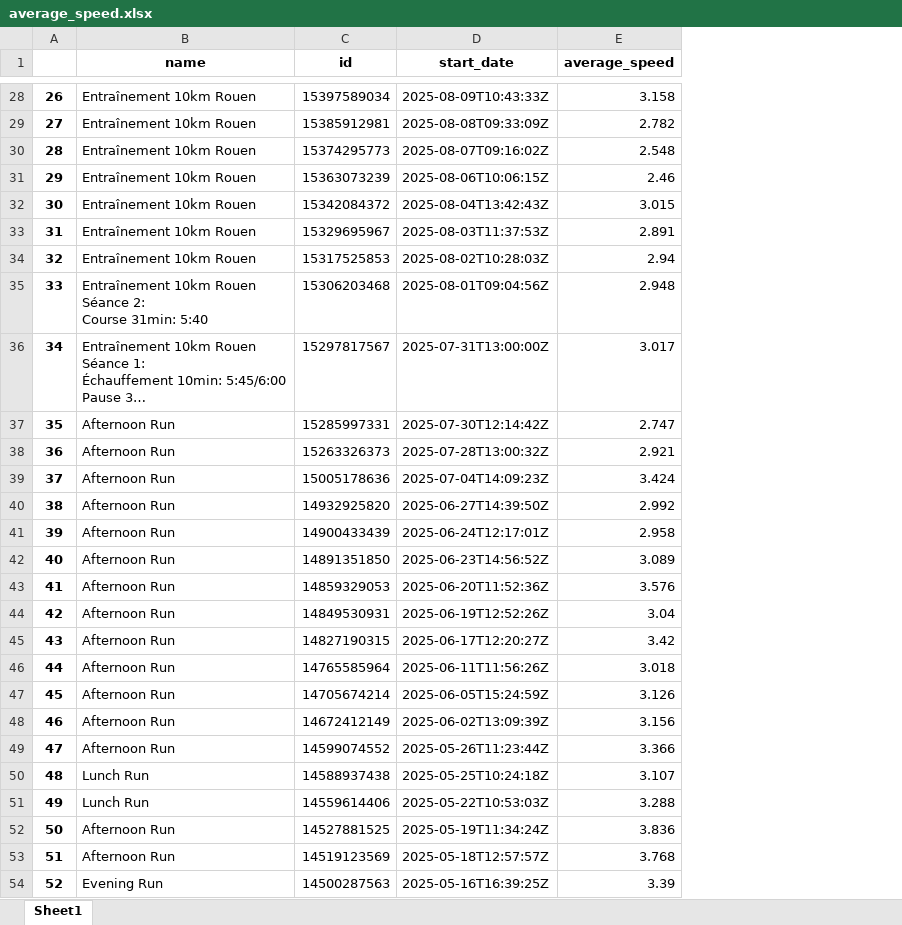
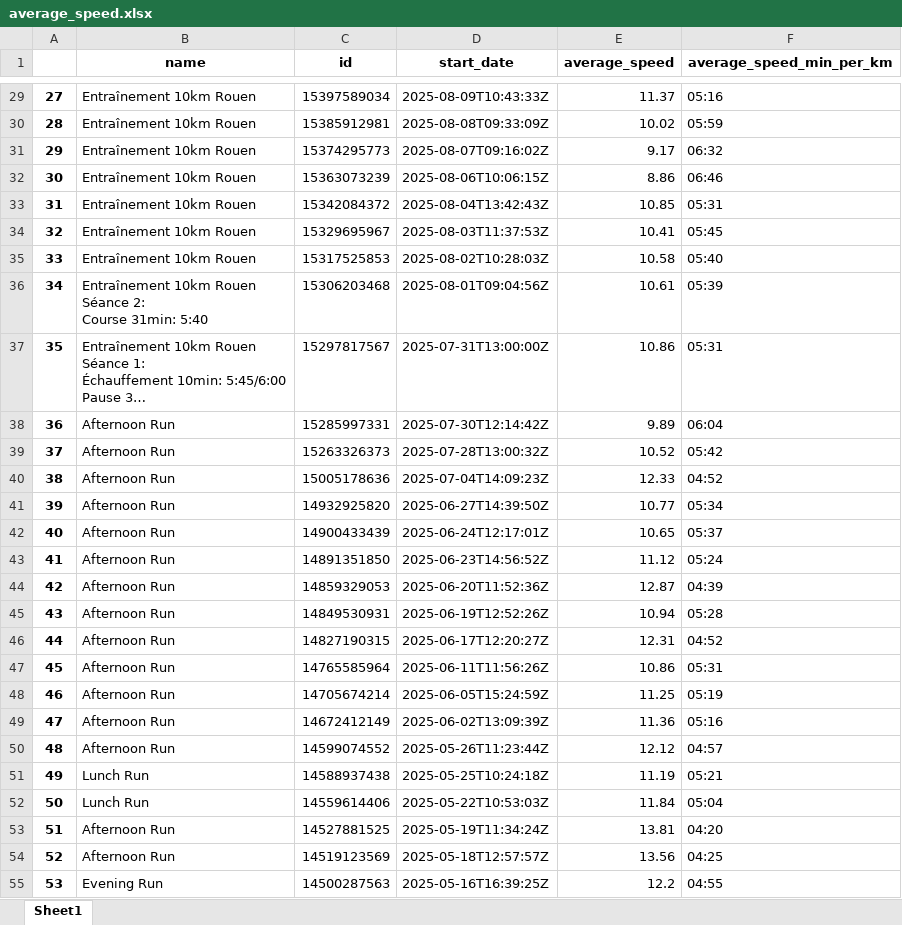
Before and after one commit to ncourtel1/strava-urban-mobility-pipeline, an Excel workbook: data/average_speed.xlsx, sheet Sheet1, drawn as a sheet; only a part is shown, gaps mark what is left out; long unchanged cells end in …; values as stored, in another font and other column widths than the file's, no borders; addresses are those after the commit; the diff covers the shown part only; the diff names each change by its address in the sheet, - before the commit and + after, or states it on an @@ line.

```diff
--- a/data/average_speed.xlsx (sheet Sheet1)
+++ b/data/average_speed.xlsx (sheet Sheet1)
+column F (average_speed_min_per_km), rows 29-55: 05:16 | 05:59 | 06:32 | 06:46 | 05:31 | 05:45 | 05:40 | 05:39 | 05:31 | 06:04 | 05:42 | 04:52 | 05:34 | 05:37 | 05:24 | 04:39 | 05:28 | 04:52 | 05:31 | 05:19 | 05:16 | 04:57 | 05:21 | 05:04 | 04:20 | 04:25 | 04:55
@@ column A renumbered from row 3 down @@
-E29 (average_speed): 3.158
+E29 (average_speed): 11.37
-E30 (average_speed): 2.782
+E30 (average_speed): 10.02
-E31 (average_speed): 2.548
+E31 (average_speed): 9.17
-E32 (average_speed): 2.46
+E32 (average_speed): 8.86
-E33 (average_speed): 3.015
+E33 (average_speed): 10.85
-E34 (average_speed): 2.891
+E34 (average_speed): 10.41
-E35 (average_speed): 2.94
+E35 (average_speed): 10.58
-E36 (average_speed): 2.948
+E36 (average_speed): 10.61
-E37 (average_speed): 3.017
+E37 (average_speed): 10.86
-E38 (average_speed): 2.747
+E38 (average_speed): 9.89
-E39 (average_speed): 2.921
+E39 (average_speed): 10.52
-E40 (average_speed): 3.424
+E40 (average_speed): 12.33
-E41 (average_speed): 2.992
+E41 (average_speed): 10.77
-E42 (average_speed): 2.958
+E42 (average_speed): 10.65
-E43 (average_speed): 3.089
+E43 (average_speed): 11.12
-E44 (average_speed): 3.576
+E44 (average_speed): 12.87
-E45 (average_speed): 3.04
+E45 (average_speed): 10.94
-E46 (average_speed): 3.42
+E46 (average_speed): 12.31
-E47 (average_speed): 3.018
+E47 (average_speed): 10.86
-E48 (average_speed): 3.126
+E48 (average_speed): 11.25
-E49 (average_speed): 3.156
+E49 (average_speed): 11.36
-E50 (average_speed): 3.366
+E50 (average_speed): 12.12
-E51 (average_speed): 3.107
+E51 (average_speed): 11.19
-E52 (average_speed): 3.288
+E52 (average_speed): 11.84
-E53 (average_speed): 3.836
+E53 (average_speed): 13.81
-E54 (average_speed): 3.768
+E54 (average_speed): 13.56
-E55 (average_speed): 3.39
+E55 (average_speed): 12.2
```
Also changed, not shown: 1 added row and 59 edited cells elsewhere in this sheet, data/max_speed.xlsx, 4 other files.
